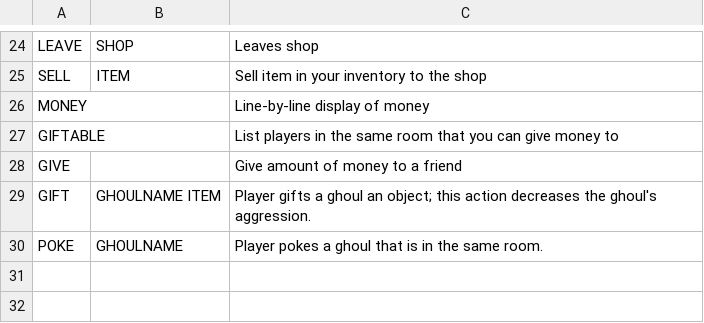
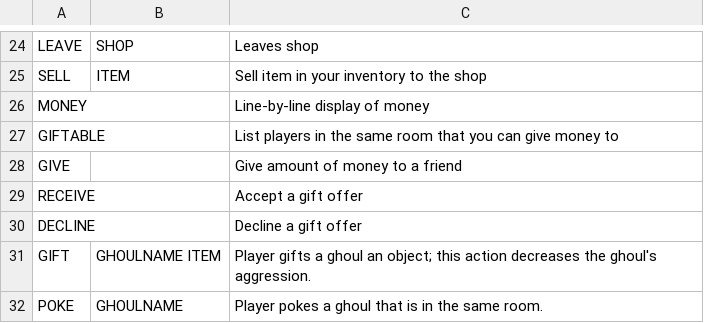
Before and after one commit to gildir/CS321-2018F-002, a CSV file: src/commands.csv, drawn as a sheet; only a part is shown, gaps mark what is left out.

Commit message:
Final working give/receive/decline

```diff
--- a/src/commands.csv
+++ b/src/commands.csv
@@ -28,2 +28,4 @@ GIFTABLE,,List players in the same room that you can give money to
 GIVE,,Give amount of money to a friend
+RECEIVE,,Accept a gift offer
+DECLINE,,Decline a gift offer
 GIFT,GHOULNAME ITEM,Player gifts a ghoul an object; this action decreases the ghoul's aggression.
```
Also changed, not shown: 2 other files.
